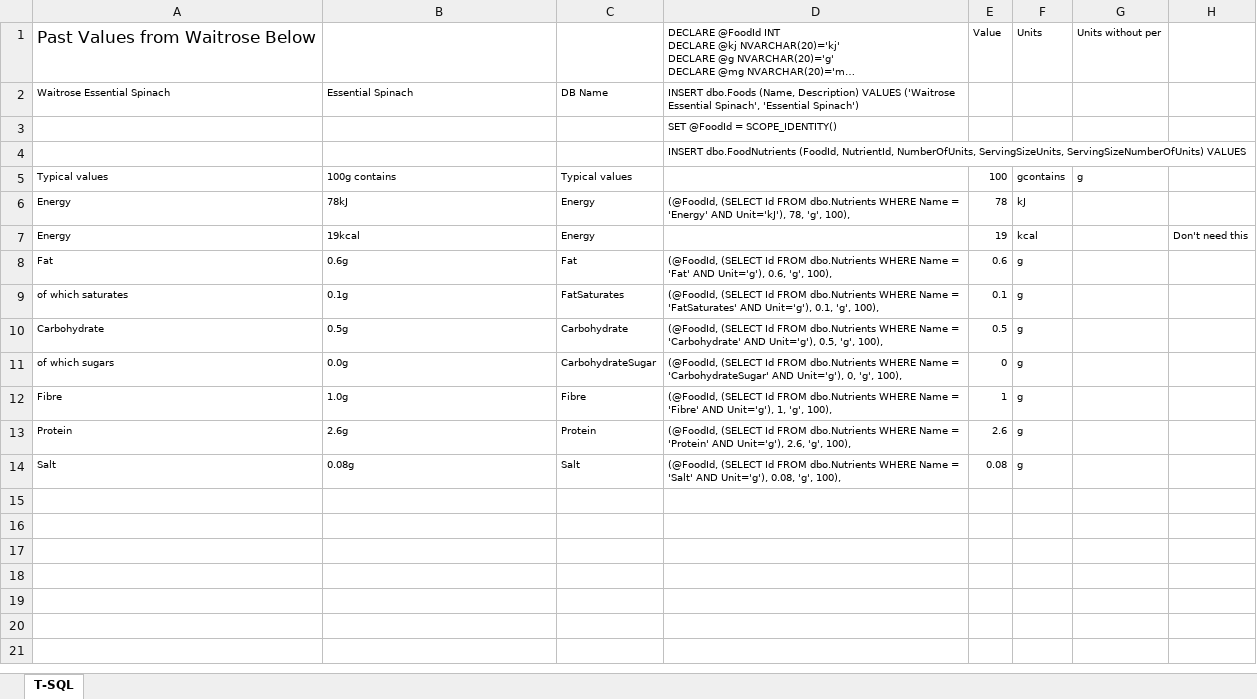
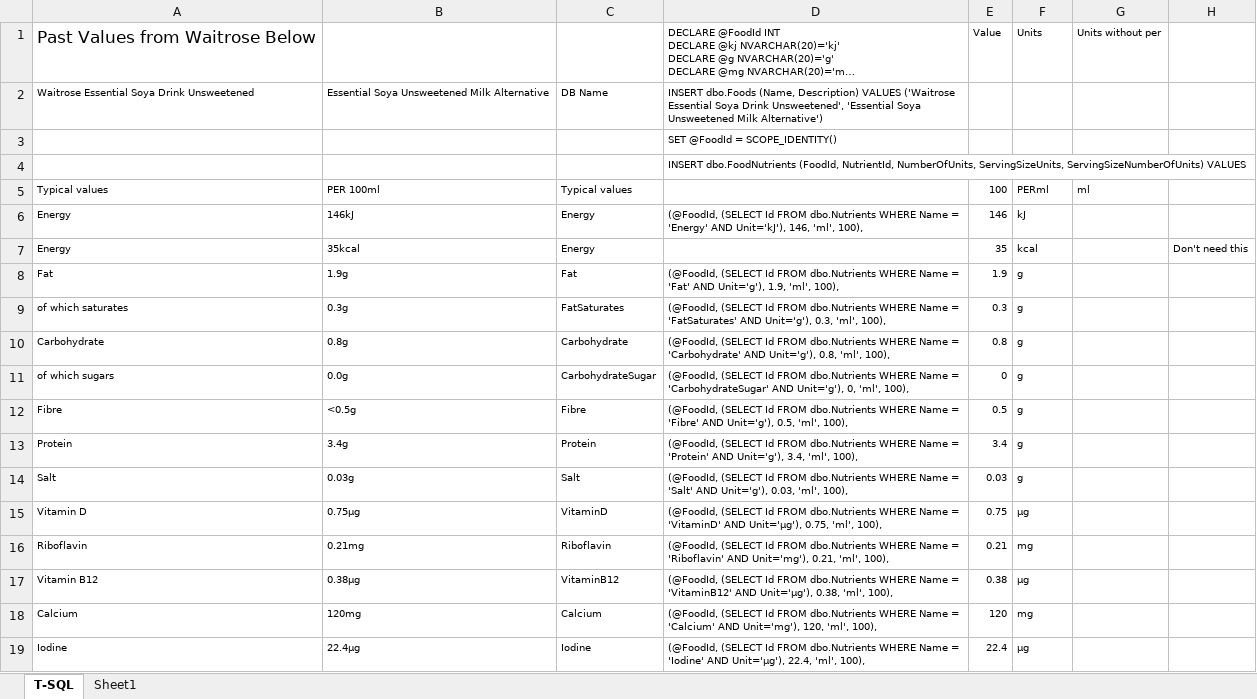
Before and after one commit to leighlmorgan/HealthDb, an Excel workbook: Files/InsertyStatementsForFoodFromWaitroseNutrition.xlsx, sheet T-SQL, drawn as a sheet; long unchanged cells end in …; values as stored, in another font and other column widths than the file's, no borders; the diff names each change by its address in the sheet, - before the commit and + after, or states it on an @@ line.

Commit message:
Filter spaces from Nutrient name and add a couple of nutrients for Soya Milk.

```diff
--- a/Files/InsertyStatementsForFoodFromWaitroseNutrition.xlsx (sheet T-SQL)
+++ b/Files/InsertyStatementsForFoodFromWaitroseNutrition.xlsx (sheet T-SQL)
+sheet tab: Sheet1
-A2: Waitrose Essential Spinach
+A2: Waitrose Essential Soya Drink Unsweetened
-B2: Essential Spinach
+B2: Essential Soya Unsweetened Milk Alternative
-D2: …('Waitrose Essential Spinach', 'Essential Spinach')
+D2: …('Waitrose Essential Soya Drink Unsweetened', 'Essential Soya Unsweetened Milk Alternative')
-B5: 100g contains
+B5: PER 100ml
-F5: gcontains
+F5: PERml
-G5: g
+G5: ml
-B6: 78kJ
+B6: 146kJ
-D6: …AND Unit='kJ'), 78, 'g', 100),
+D6: …AND Unit='kJ'), 146, 'ml', 100),
-E6: 78
+E6: 146
-B7: 19kcal
+B7: 35kcal
-E7: 19
+E7: 35
-B8: 0.6g
+B8: 1.9g
-D8: …AND Unit='g'), 0.6, 'g', 100),
+D8: …AND Unit='g'), 1.9, 'ml', 100),
-E8: 0.6
+E8: 1.9
-B9: 0.1g
+B9: 0.3g
-D9: …AND Unit='g'), 0.1, 'g', 100),
+D9: …AND Unit='g'), 0.3, 'ml', 100),
-E9: 0.1
+E9: 0.3
-B10: 0.5g
+B10: 0.8g
-D10: …AND Unit='g'), 0.5, 'g', 100),
+D10: …AND Unit='g'), 0.8, 'ml', 100),
-E10: 0.5
+E10: 0.8
-D11: …Unit='g'), 0, 'g', 100),
+D11: …Unit='g'), 0, 'ml', 100),
-B12: 1.0g
+B12: <0.5g
-D12: …AND Unit='g'), 1, 'g', 100),
+D12: …AND Unit='g'), 0.5, 'ml', 100),
-E12: 1
+E12: 0.5
-B13: 2.6g
+B13: 3.4g
-D13: …AND Unit='g'), 2.6, 'g', 100),
+D13: …AND Unit='g'), 3.4, 'ml', 100),
-E13: 2.6
+E13: 3.4
-B14: 0.08g
+B14: 0.03g
-D14: …AND Unit='g'), 0.08, 'g', 100),
+D14: …AND Unit='g'), 0.03, 'ml', 100),
-E14: 0.08
+E14: 0.03
+row 15: Vitamin D | 0.75µg | VitaminD | (@FoodId, (SELECT Id FROM dbo.Nutrients WHERE Name = 'VitaminD' AND Unit='µg'), 0.75, 'ml', 100), | 0.75 | µg
+row 16: Riboflavin | 0.21mg | Riboflavin | (@FoodId, (SELECT Id FROM dbo.Nutrients WHERE Name = 'Riboflavin' AND Unit='mg'), 0.21, 'ml', 100), | 0.21 | mg
+row 17: Vitamin B12 | 0.38µg | VitaminB12 | (@FoodId, (SELECT Id FROM dbo.Nutrients WHERE Name = 'VitaminB12' AND Unit='µg'), 0.38, 'ml', 100), | 0.38 | µg
+row 18: Calcium | 120mg | Calcium | (@FoodId, (SELECT Id FROM dbo.Nutrients WHERE Name = 'Calcium' AND Unit='mg'), 120, 'ml', 100), | 120 | mg
+row 19: Iodine | 22.4µg | Iodine | (@FoodId, (SELECT Id FROM dbo.Nutrients WHERE Name = 'Iodine' AND Unit='µg'), 22.4, 'ml', 100), | 22.4 | µg
```
Also changed, not shown: formulas that keep their value, 1 other file.
